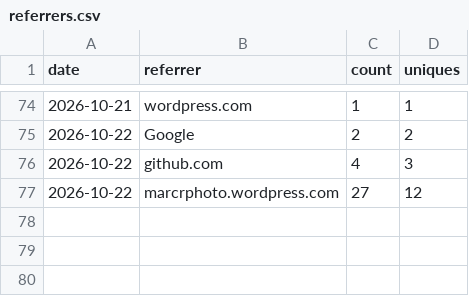
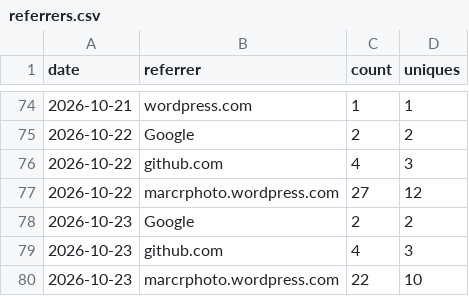
Before and after one commit to minodisk/riffle, a CSV file: referrers.csv, drawn as a sheet; only a part is shown, gaps mark what is left out.

```diff
--- a/referrers.csv
+++ b/referrers.csv
@@ -77 +77,4 @@ date,referrer,count,uniques
 2026-10-22,"marcrphoto.wordpress.com",27,12
+2026-10-23,"Google",2,2
+2026-10-23,"github.com",4,3
+2026-10-23,"marcrphoto.wordpress.com",22,10
```
Also changed, not shown: clones.csv, paths.csv, 3 other files.
